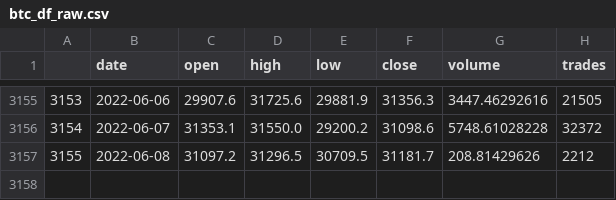
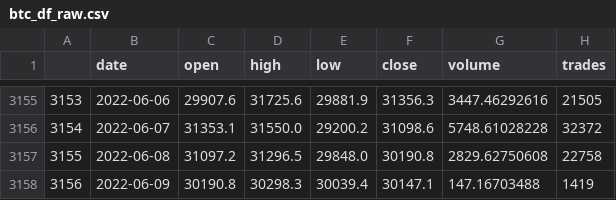
Before and after one commit to daraneeS/REGRESSION_Bitcoin, a CSV file: data/btc_df_raw.csv, drawn as a sheet; only a part is shown, gaps mark what is left out.

```diff
--- a/data/btc_df_raw.csv
+++ b/data/btc_df_raw.csv
@@ -3156,2 +3156,3 @@
 3154,2022-06-07,31353.1,31550.0,29200.2,31098.6,5748.61028228,32372
-3155,2022-06-08,31097.2,31296.5,30709.5,31181.7,208.81429626,2212
+3155,2022-06-08,31097.2,31296.5,29848.0,30190.8,2829.62750608,22758
+3156,2022-06-09,30190.8,30298.3,30039.4,30147.1,147.16703488,1419
```
Also changed, not shown: data/daily_predict.csv, 3 other files.
